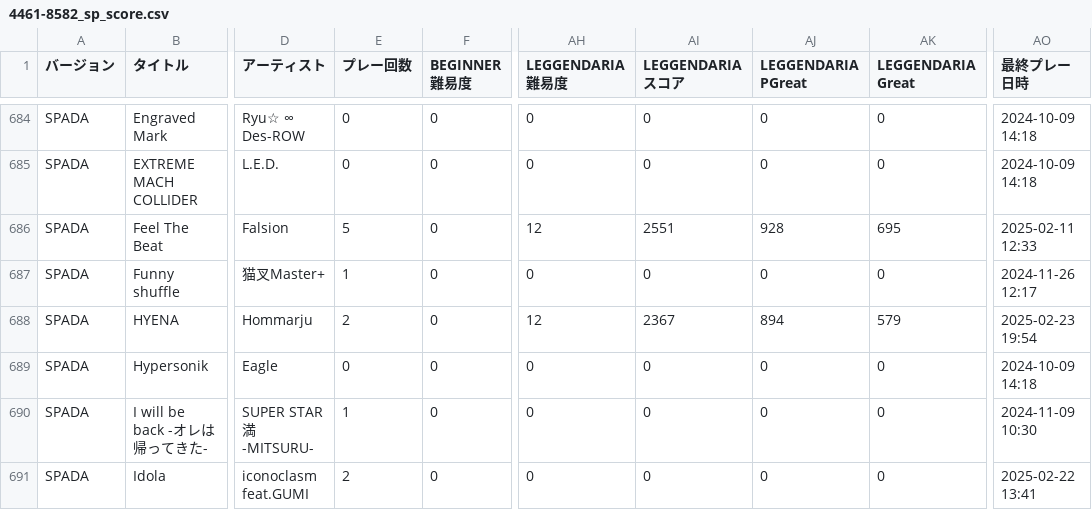
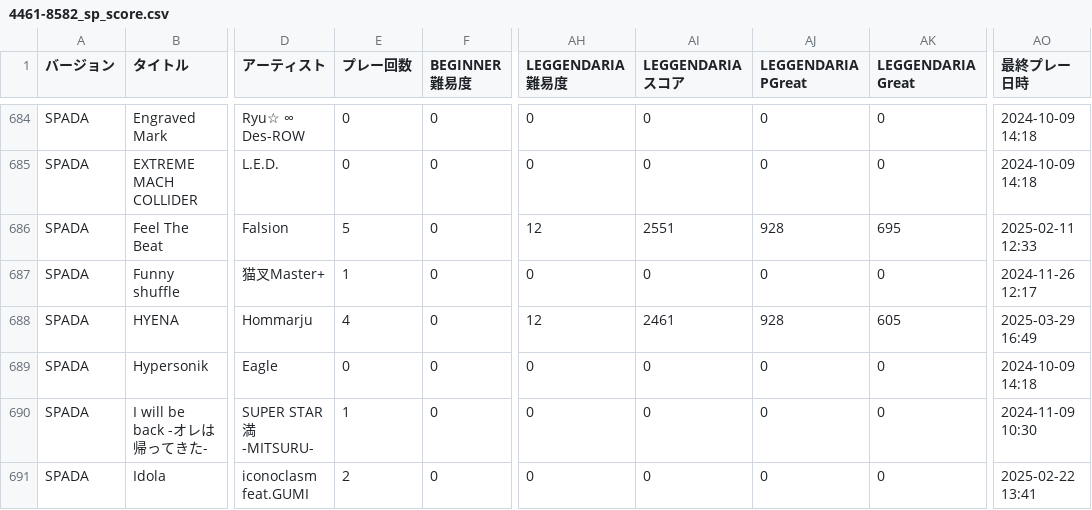
Before and after one commit to yozawa4662/iidx-csv, a CSV file: data/4461-8582_sp_score.csv, drawn as a sheet; only a part is shown, gaps mark what is left out; the diff covers the shown part only; the diff names each change by its address in the sheet, - before the commit and + after, or states it on an @@ line.

```diff
--- a/data/4461-8582_sp_score.csv
+++ b/data/4461-8582_sp_score.csv
-E688 (プレー回数): 2
+E688 (プレー回数): 4
-AI688 (LEGGENDARIA スコア): 2367
+AI688 (LEGGENDARIA スコア): 2461
-AJ688 (LEGGENDARIA PGreat): 894
+AJ688 (LEGGENDARIA PGreat): 928
-AK688 (LEGGENDARIA Great): 579
+AK688 (LEGGENDARIA Great): 605
-AO688 (最終プレー日時): 2025-02-23 19:54
+AO688 (最終プレー日時): 2025-03-29 16:49
```
Also changed, not shown: 151 edited cells elsewhere in this file.
